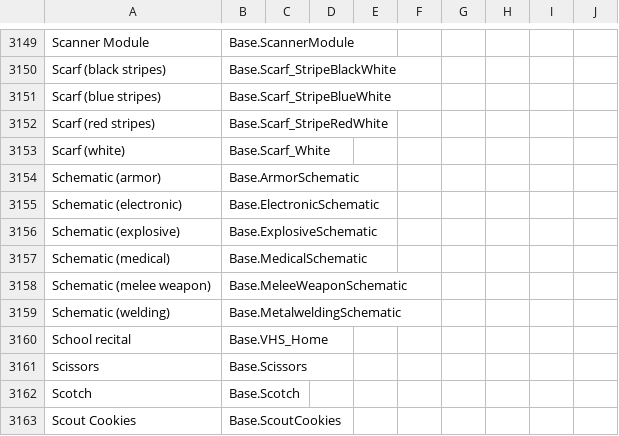
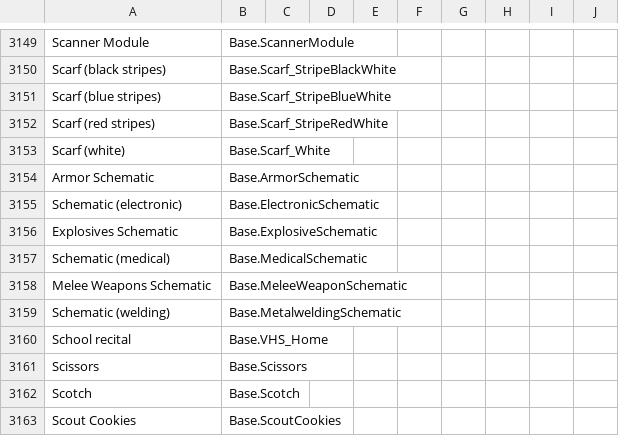
Before and after one commit to Vaileasys/pz-wiki_parser, a CSV file: resources/item_id_dictionary.csv, drawn as a sheet; only a part is shown, gaps mark what is left out.

Commit message:
update schematic page names

```diff
--- a/resources/item_id_dictionary.csv
+++ b/resources/item_id_dictionary.csv
@@ -3153,7 +3153,7 @@ Scarf (red stripes),Base.Scarf_StripeRedWhite,,,,,,,,
 Scarf (white),Base.Scarf_White,,,,,,,,
-Schematic (armor),Base.ArmorSchematic,,,,,,,,
+Armor Schematic,Base.ArmorSchematic,,,,,,,,
 Schematic (electronic),Base.ElectronicSchematic,,,,,,,,
-Schematic (explosive),Base.ExplosiveSchematic,,,,,,,,
+Explosives Schematic,Base.ExplosiveSchematic,,,,,,,,
 Schematic (medical),Base.MedicalSchematic,,,,,,,,
-Schematic (melee weapon),Base.MeleeWeaponSchematic,,,,,,,,
+Melee Weapons Schematic,Base.MeleeWeaponSchematic,,,,,,,,
 Schematic (welding),Base.MetalweldingSchematic,,,,,,,,
```
